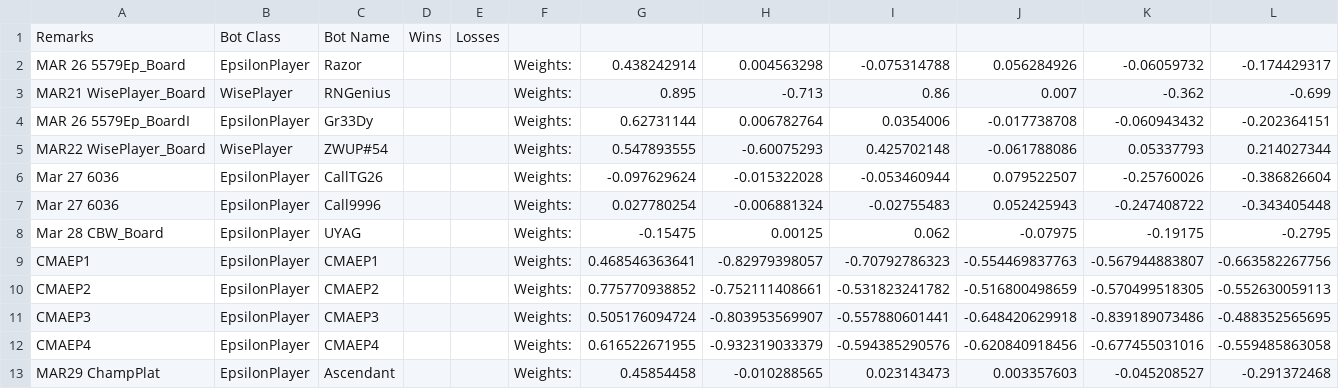
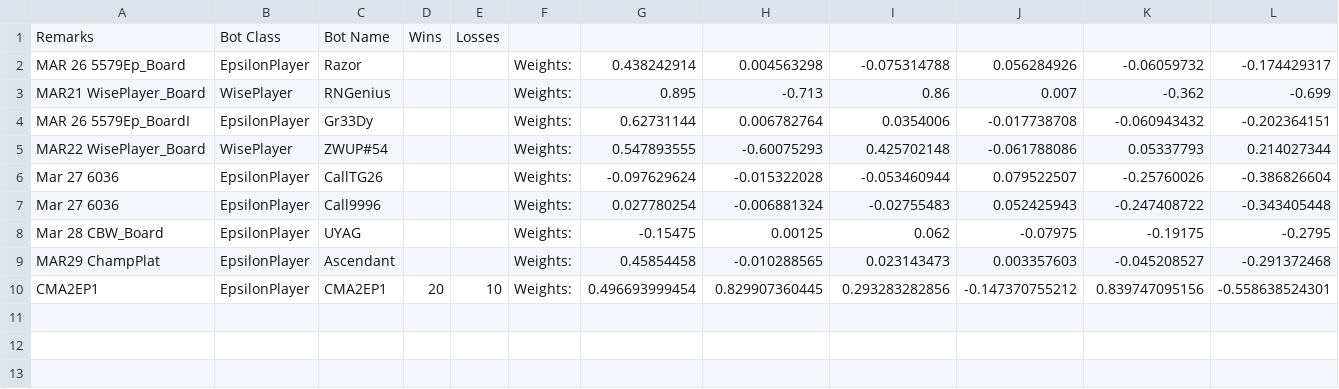
Before and after one commit to afterdusk/cs3243-poker-agent, a CSV file: agentboards/Botlympics.csv, drawn as a sheet; only a part is shown; removed rows and columns are numbered as before the commit, all else as after; rows hold the shown columns only; the diff names each change by its address in the sheet, - before the commit and + after, or states it on an @@ line.

Commit message:
Add CMA2 first convergent agent

```diff
--- a/agentboards/Botlympics.csv
+++ b/agentboards/Botlympics.csv
-row 9: CMAEP1 | EpsilonPlayer | CMAEP1 |  |  | Weights: | 0.468546363641 | -0.82979398057 | -0.70792786323 | -0.554469837763 | -0.567944883807 | -0.663582267756
-row 10: CMAEP2 | EpsilonPlayer | CMAEP2 |  |  | Weights: | 0.775770938852 | -0.752111408661 | -0.531823241782 | -0.516800498659 | -0.570499518305 | -0.552630059113
-row 11: CMAEP3 | EpsilonPlayer | CMAEP3 |  |  | Weights: | 0.505176094724 | -0.803953569907 | -0.557880601441 | -0.648420629918 | -0.839189073486 | -0.488352565695
-row 12: CMAEP4 | EpsilonPlayer | CMAEP4 |  |  | Weights: | 0.616522671955 | -0.932319033379 | -0.594385290576 | -0.620840918456 | -0.677455031016 | -0.559485863058
+row 10: CMA2EP1 | EpsilonPlayer | CMA2EP1 | 20 | 10 | Weights: | 0.496693999454 | 0.829907360445 | 0.293283282856 | -0.147370755212 | 0.839747095156 | -0.558638524301
```
